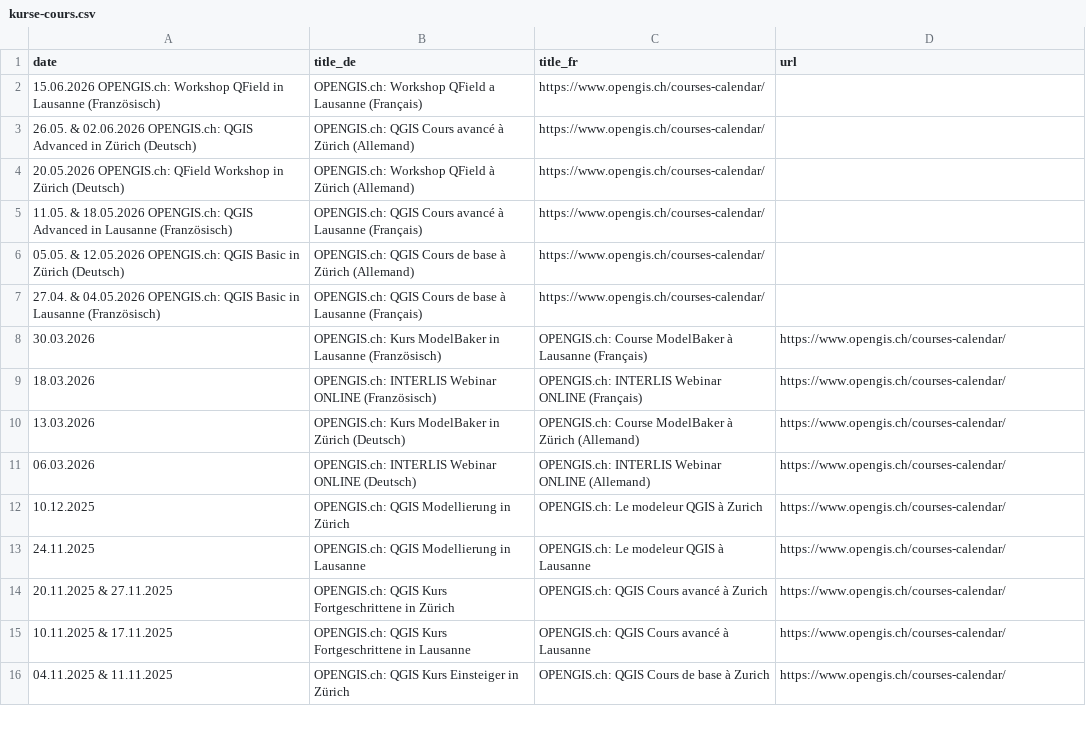
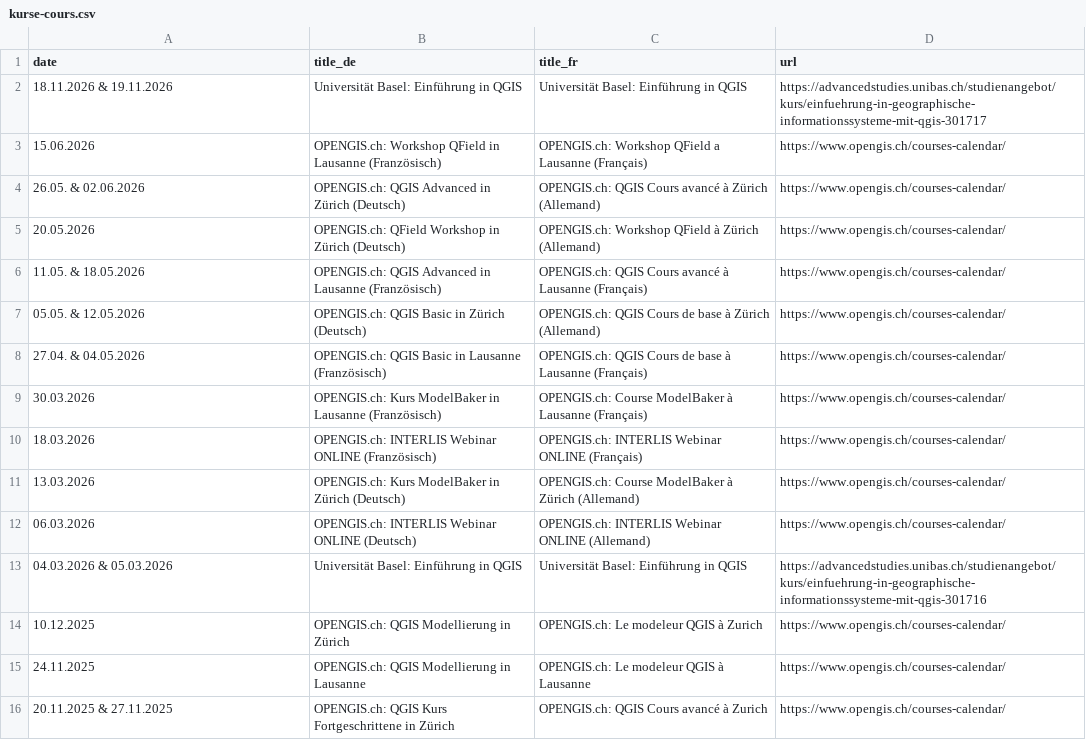
Before and after one commit to qgis-ch/qgis-ch-website, a CSV file: _data/kurse-cours.csv, drawn as a sheet; only a part is shown; the shorter side is filled out with more unchanged rows; removed rows and columns are numbered as before the commit, all else as after; the diff names each change by its address in the sheet, - before the commit and + after, or states it on an @@ line.

Commit message:
Update kurse-cours.csv (#33)

```diff
--- a/_data/kurse-cours.csv
+++ b/_data/kurse-cours.csv
-row 2: 15.06.2026 OPENGIS.ch: Workshop QField in Lausanne (Französisch) | OPENGIS.ch: Workshop QField a Lausanne (Français) | https://www.opengis.ch/courses-calendar/
-row 3: 26.05. & 02.06.2026 OPENGIS.ch: QGIS Advanced in Zürich (Deutsch) | OPENGIS.ch: QGIS Cours avancé à Zürich (Allemand) | https://www.opengis.ch/courses-calendar/
-row 4: 20.05.2026 OPENGIS.ch: QField Workshop in Zürich (Deutsch) | OPENGIS.ch: Workshop QField à Zürich (Allemand) | https://www.opengis.ch/courses-calendar/
-row 5: 11.05. & 18.05.2026 OPENGIS.ch: QGIS Advanced in Lausanne (Französisch) | OPENGIS.ch: QGIS Cours avancé à Lausanne (Français) | https://www.opengis.ch/courses-calendar/
-row 6: 05.05. & 12.05.2026 OPENGIS.ch: QGIS Basic in Zürich (Deutsch) | OPENGIS.ch: QGIS Cours de base à Zürich (Allemand) | https://www.opengis.ch/courses-calendar/
-row 7: 27.04. & 04.05.2026 OPENGIS.ch: QGIS Basic in Lausanne (Französisch) | OPENGIS.ch: QGIS Cours de base à Lausanne (Français) | https://www.opengis.ch/courses-calendar/
+row 2: 18.11.2026 & 19.11.2026 | Universität Basel: Einführung in QGIS | Universität Basel: Einführung in QGIS | https://advancedstudies.unibas.ch/studienangebot/kurs/einfuehrung-in-geographische-informationssysteme-mit-qgis-301717
+row 3: 15.06.2026 | OPENGIS.ch: Workshop QField in Lausanne (Französisch) | OPENGIS.ch: Workshop QField a Lausanne (Français) | https://www.opengis.ch/courses-calendar/
+row 4: 26.05. & 02.06.2026 | OPENGIS.ch: QGIS Advanced in Zürich (Deutsch) | OPENGIS.ch: QGIS Cours avancé à Zürich (Allemand) | https://www.opengis.ch/courses-calendar/
+row 5: 20.05.2026 | OPENGIS.ch: QField Workshop in Zürich (Deutsch) | OPENGIS.ch: Workshop QField à Zürich (Allemand) | https://www.opengis.ch/courses-calendar/
+row 6: 11.05. & 18.05.2026 | OPENGIS.ch: QGIS Advanced in Lausanne (Französisch) | OPENGIS.ch: QGIS Cours avancé à Lausanne (Français) | https://www.opengis.ch/courses-calendar/
+row 7: 05.05. & 12.05.2026 | OPENGIS.ch: QGIS Basic in Zürich (Deutsch) | OPENGIS.ch: QGIS Cours de base à Zürich (Allemand) | https://www.opengis.ch/courses-calendar/
+row 8: 27.04. & 04.05.2026 | OPENGIS.ch: QGIS Basic in Lausanne (Französisch) | OPENGIS.ch: QGIS Cours de base à Lausanne (Français) | https://www.opengis.ch/courses-calendar/
+row 13: 04.03.2026 & 05.03.2026 | Universität Basel: Einführung in QGIS | Universität Basel: Einführung in QGIS | https://advancedstudies.unibas.ch/studienangebot/kurs/einfuehrung-in-geographische-informationssysteme-mit-qgis-301716
```
